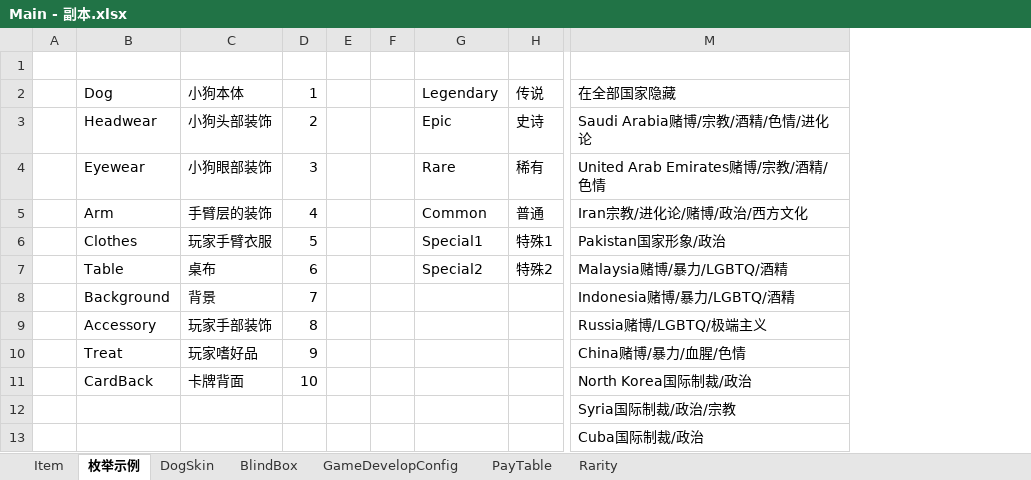
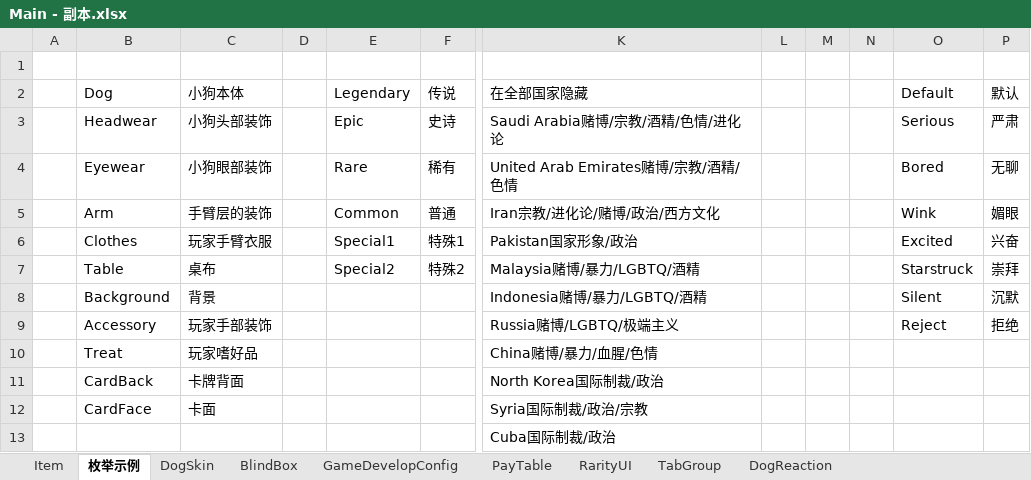
Before and after one commit to SeananTQ/lucky-dog-pub-2026, an Excel workbook: luban-excels/xlsx/Main - 副本.xlsx, sheet 枚举示例, drawn as a sheet; only a part is shown, gaps mark what is left out; values as stored, in another font and other column widths than the file's, no borders; removed rows and columns are numbered as before the commit, all else as after; the diff names each change by its address in the sheet, - before the commit and + after, or states it on an @@ line.

```diff
--- a/luban-excels/xlsx/Main - 副本.xlsx (sheet 枚举示例)
+++ b/luban-excels/xlsx/Main - 副本.xlsx (sheet 枚举示例)
-sheet tab: Rarity
+sheet tab: RarityUI
+sheet tab: TabGroup
+sheet tab: DogReaction
-column D, rows 2-11: 1 | 2 | 3 | 4 | 5 | 6 | 7 | 8 | 9 | 10
-column F, empty
+column L, empty
+column M, empty
+column N, empty
+column O, rows 2-9: Default | Serious | Bored | Wink | Excited | Starstruck | Silent | Reject
+column P, rows 2-9: 默认 | 严肃 | 无聊 | 媚眼 | 兴奋 | 崇拜 | 沉默 | 拒绝
-B12: (empty)
+B12: CardFace
-C12: (empty)
+C12: 卡面
```
Also changed, not shown: sheet DogSkin, sheet Item, sheet PayTable, sheet RarityUI, luban-excels/xlsx/Main.xlsx, luban-excels/xlsx/__beans__.xlsx, 1 other file.
